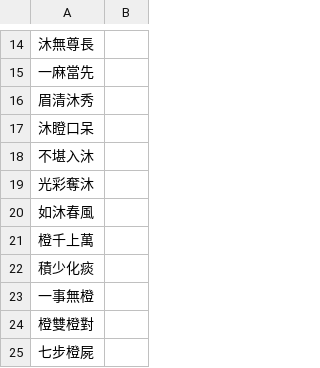
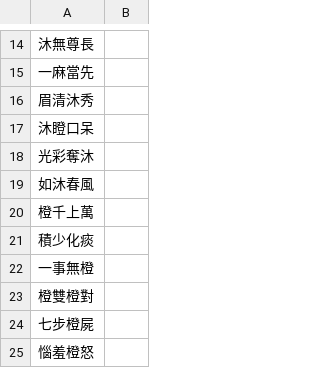
Before and after one commit to kiedveian/RioDiscordBot, a TSV file: Files/sql/idiom.tsv, drawn as a sheet; only a part is shown, gaps mark what is left out; the shorter side is filled out with more unchanged rows; the diff covers the shown part only.

```diff
--- a/Files/sql/idiom.tsv
+++ b/Files/sql/idiom.tsv
@@ -17,3 +17,2 @@
 沐瞪口呆	
-不堪入沐	
 光彩奪沐	
```
Also changed, not shown: 32 added rows elsewhere in this file, Files/sql/morning.tsv.
